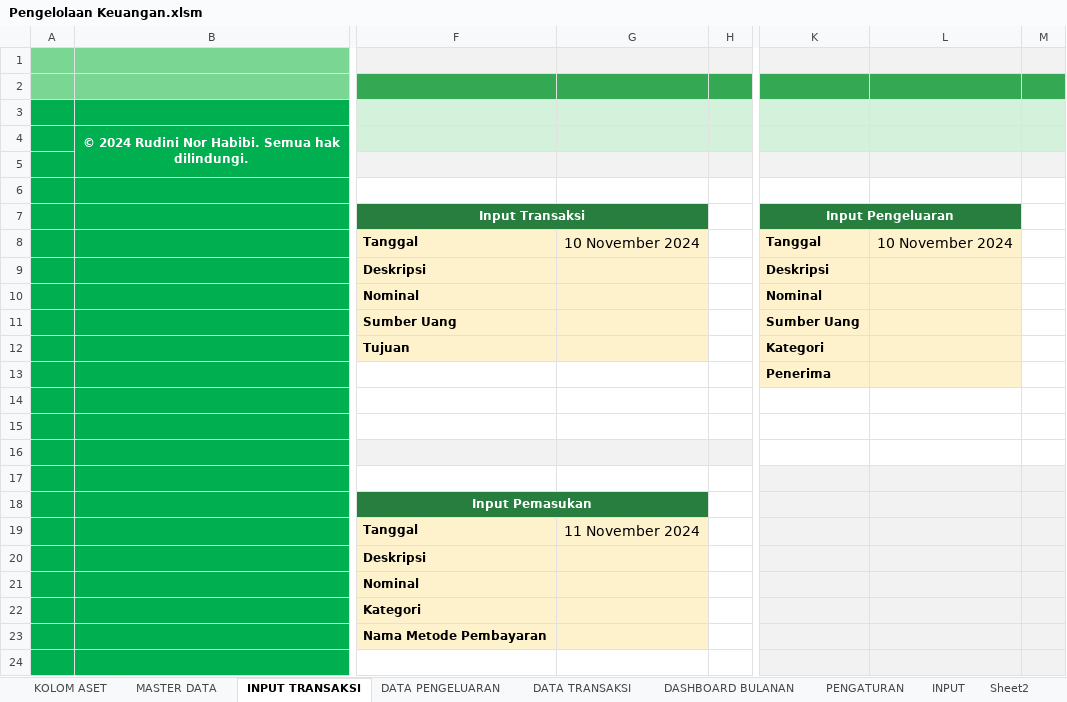
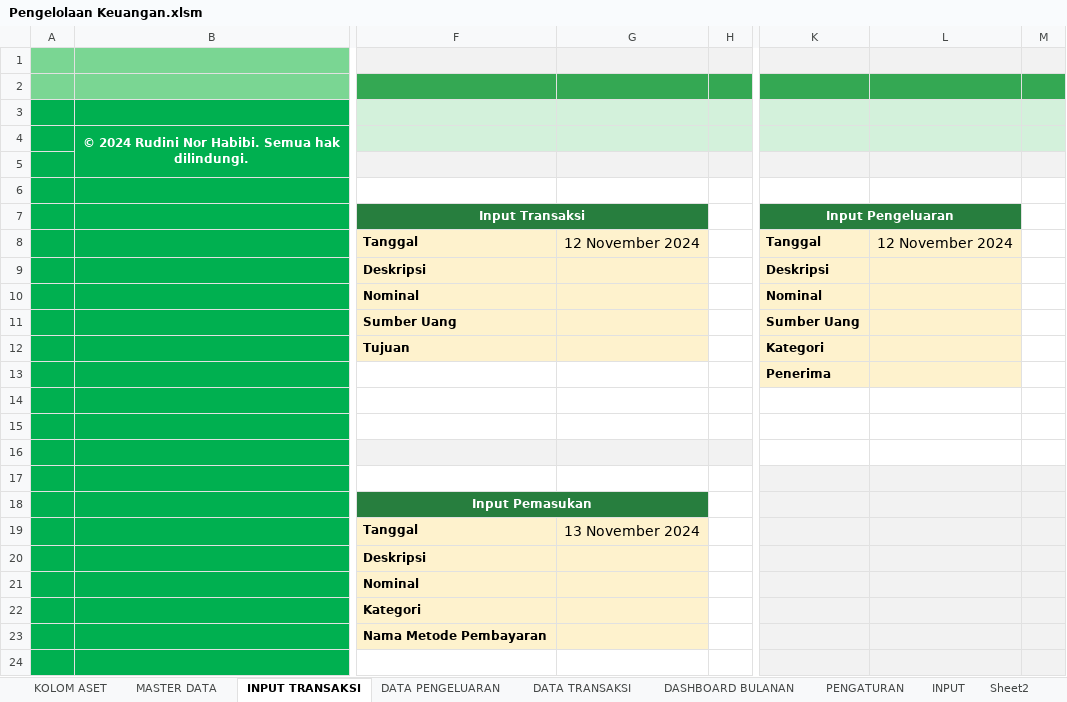
Before and after one commit to rudininh/pengeluaran, an Excel workbook: Pengeluaran/Pengelolaan Keuangan.xlsm, sheet INPUT TRANSAKSI, drawn as a sheet; only a part is shown, gaps mark what is left out; values as stored, in another font and other column widths than the file's, no borders; charts and pictures and conditional formats not drawn; the diff names each change by its address in the sheet, - before the commit and + after, or states it on an @@ line.

```diff
--- a/Pengeluaran/Pengelolaan Keuangan.xlsm (sheet INPUT TRANSAKSI)
+++ b/Pengeluaran/Pengelolaan Keuangan.xlsm (sheet INPUT TRANSAKSI)
-G8: 10 November 2024
+G8: 12 November 2024
-L8: 10 November 2024
+L8: 12 November 2024
-G19: 11 November 2024
+G19: 13 November 2024
```
Also changed, not shown: sheet MASTER DATA, sheet PENGATURAN, charts or pictures.
